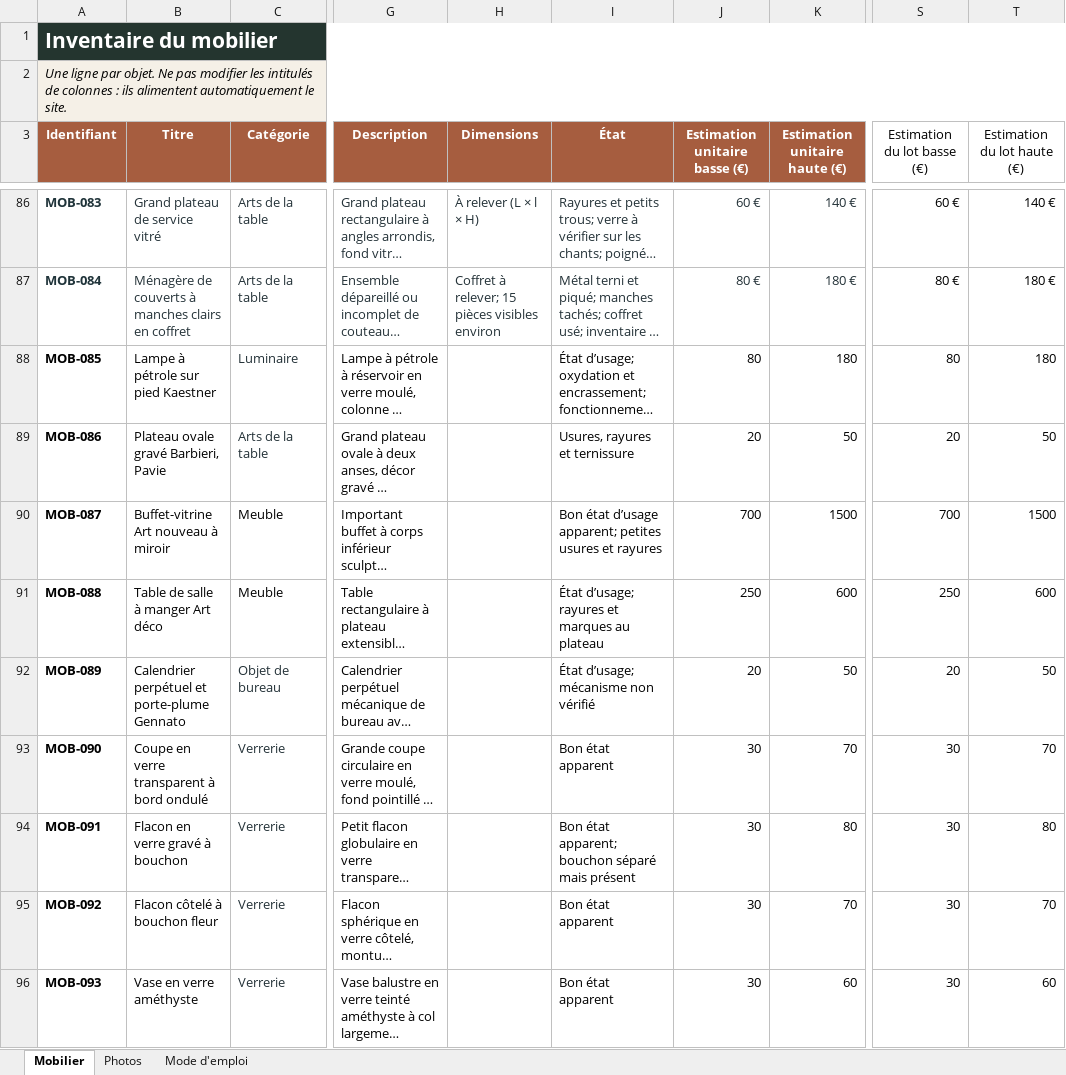
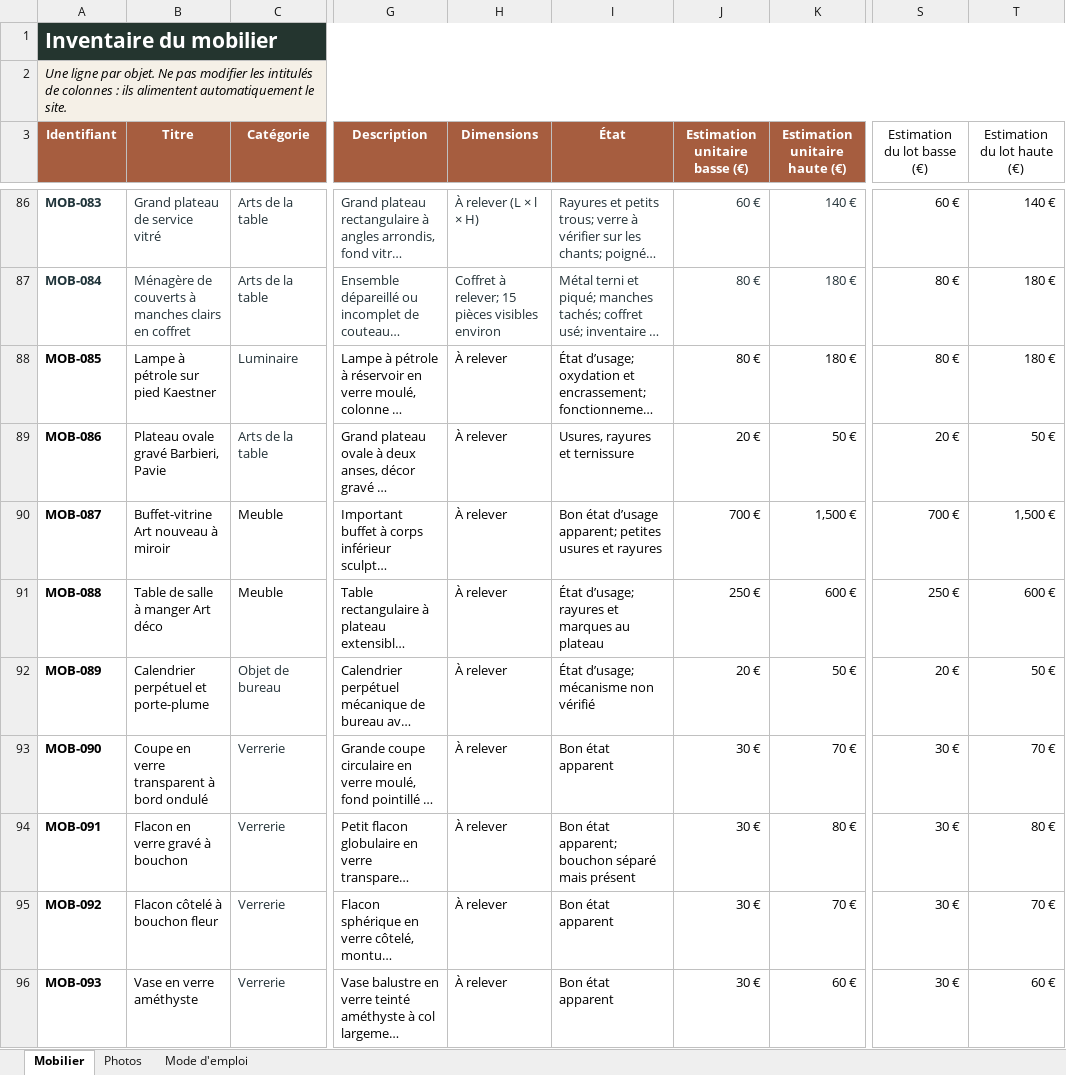
Before and after one commit to nicocoquet/emeleta, an Excel workbook: inventaire_mobilier.xlsx, sheet Mobilier, drawn as a sheet; only a part is shown, gaps mark what is left out; long unchanged cells end in …; values as stored, in another font and other column widths than the file's, no borders; table styles not drawn; the diff covers the shown part only; the diff names each change by its address in the sheet, - before the commit and + after, or states it on an @@ line.

Commit message:
Add files via upload

```diff
--- a/inventaire_mobilier.xlsx (sheet Mobilier)
+++ b/inventaire_mobilier.xlsx (sheet Mobilier)
-H88:H96 (Dimensions): (empty)
+H88:H96 (Dimensions): À relever
-J88 (Estimation unitaire basse (€)): 80
+J88 (Estimation unitaire basse (€)): 80 €
-K88 (Estimation unitaire haute (€)): 180
+K88 (Estimation unitaire haute (€)): 180 €
-S88 (Estimation du lot basse (€)): 80
+S88 (Estimation du lot basse (€)): 80 €
-T88 (Estimation du lot haute (€)): 180
+T88 (Estimation du lot haute (€)): 180 €
-J89 (Estimation unitaire basse (€)): 20
+J89 (Estimation unitaire basse (€)): 20 €
-K89 (Estimation unitaire haute (€)): 50
+K89 (Estimation unitaire haute (€)): 50 €
-S89 (Estimation du lot basse (€)): 20
+S89 (Estimation du lot basse (€)): 20 €
-T89 (Estimation du lot haute (€)): 50
+T89 (Estimation du lot haute (€)): 50 €
-J90 (Estimation unitaire basse (€)): 700
+J90 (Estimation unitaire basse (€)): 700 €
-K90 (Estimation unitaire haute (€)): 1500
+K90 (Estimation unitaire haute (€)): 1,500 €
-S90 (Estimation du lot basse (€)): 700
+S90 (Estimation du lot basse (€)): 700 €
-T90 (Estimation du lot haute (€)): 1500
+T90 (Estimation du lot haute (€)): 1,500 €
-J91 (Estimation unitaire basse (€)): 250
+J91 (Estimation unitaire basse (€)): 250 €
-K91 (Estimation unitaire haute (€)): 600
+K91 (Estimation unitaire haute (€)): 600 €
-S91 (Estimation du lot basse (€)): 250
+S91 (Estimation du lot basse (€)): 250 €
-T91 (Estimation du lot haute (€)): 600
+T91 (Estimation du lot haute (€)): 600 €
-B92 (Titre): Calendrier perpétuel et porte-plume Gennato
+B92 (Titre): Calendrier perpétuel et porte-plume
-J92 (Estimation unitaire basse (€)): 20
+J92 (Estimation unitaire basse (€)): 20 €
-K92 (Estimation unitaire haute (€)): 50
+K92 (Estimation unitaire haute (€)): 50 €
-S92 (Estimation du lot basse (€)): 20
+S92 (Estimation du lot basse (€)): 20 €
-T92 (Estimation du lot haute (€)): 50
+T92 (Estimation du lot haute (€)): 50 €
-J93:J96 (Estimation unitaire basse (€)): 30
+J93:J96 (Estimation unitaire basse (€)): 30 €
-K93 (Estimation unitaire haute (€)): 70
+K93 (Estimation unitaire haute (€)): 70 €
-S93:S96 (Estimation du lot basse (€)): 30
+S93:S96 (Estimation du lot basse (€)): 30 €
-T93 (Estimation du lot haute (€)): 70
+T93 (Estimation du lot haute (€)): 70 €
-K94 (Estimation unitaire haute (€)): 80
+K94 (Estimation unitaire haute (€)): 80 €
-T94 (Estimation du lot haute (€)): 80
+T94 (Estimation du lot haute (€)): 80 €
-K95 (Estimation unitaire haute (€)): 70
+K95 (Estimation unitaire haute (€)): 70 €
-T95 (Estimation du lot haute (€)): 70
+T95 (Estimation du lot haute (€)): 70 €
-K96 (Estimation unitaire haute (€)): 60
+K96 (Estimation unitaire haute (€)): 60 €
-T96 (Estimation du lot haute (€)): 60
+T96 (Estimation du lot haute (€)): 60 €
```
Also changed, not shown: 19 removed rows and 50 edited cells elsewhere in this sheet, sheet Photos.
